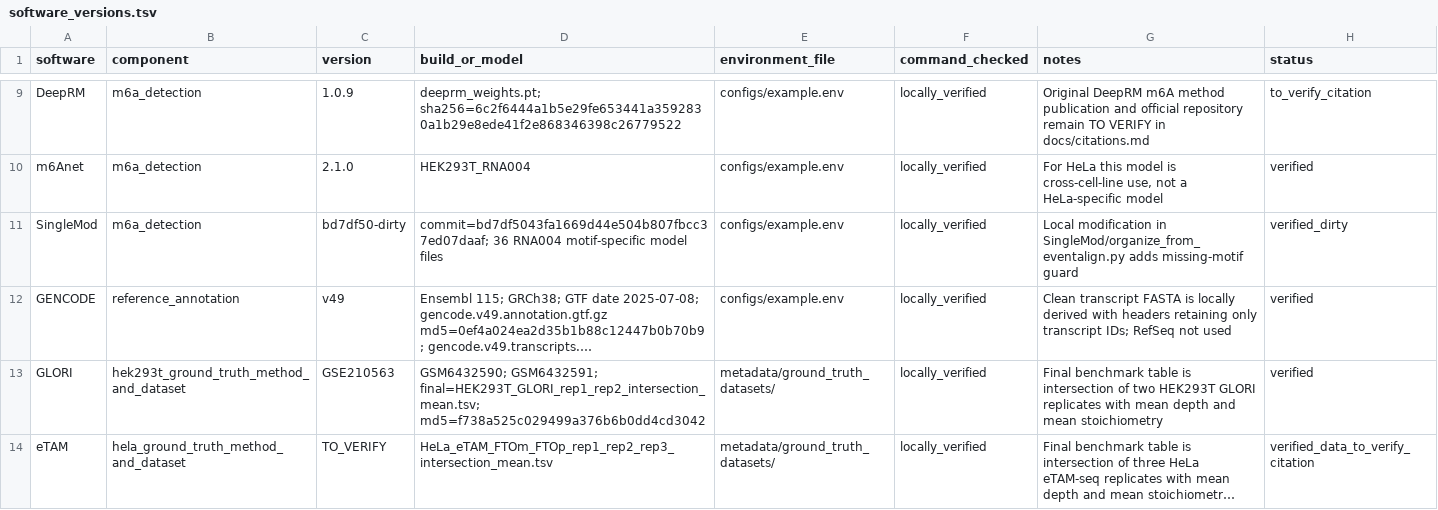
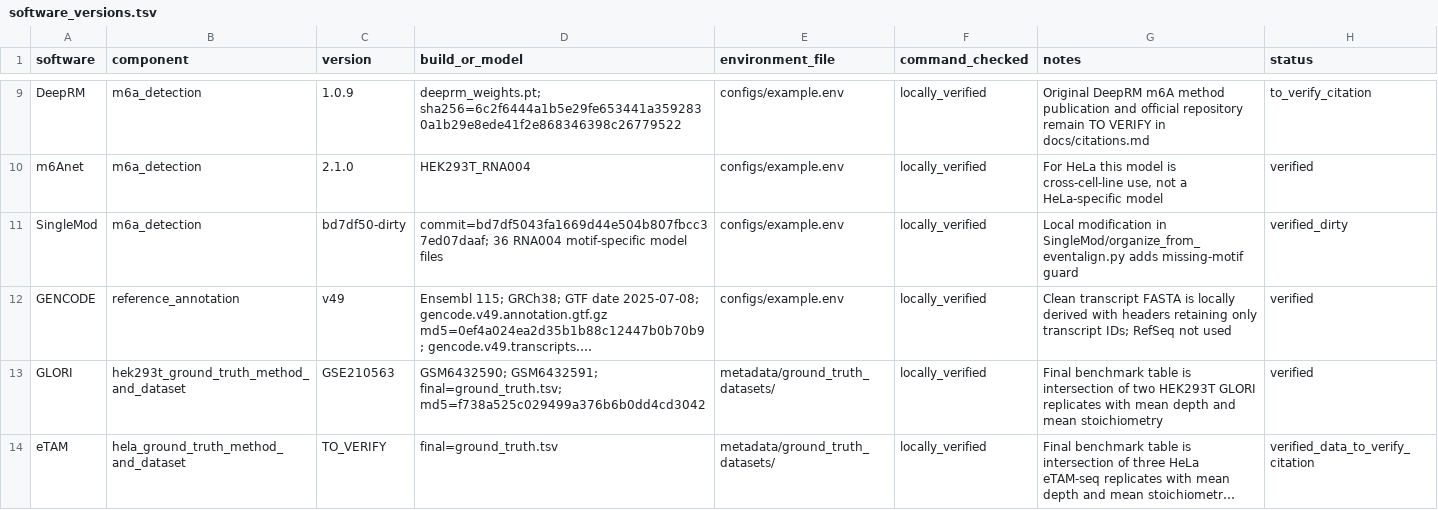
Before and after one commit to Loren233/RNA004-m6A-benchmark, a TSV file: metadata/software_versions.tsv, drawn as a sheet; only a part is shown, gaps mark what is left out; long unchanged cells end in …; the diff names each change by its address in the sheet, - before the commit and + after, or states it on an @@ line.

```diff
--- a/metadata/software_versions.tsv
+++ b/metadata/software_versions.tsv
-D13 (build_or_model): GSM6432590; GSM6432591; final=HEK293T_GLORI_rep1_rep2_intersection_mean.tsv; md5=f738a525c029499a376b6b0dd4cd3042
+D13 (build_or_model): GSM6432590; GSM6432591; final=ground_truth.tsv; md5=f738a525c029499a376b6b0dd4cd3042
-D14 (build_or_model): HeLa_eTAM_FTOm_FTOp_rep1_rep2_rep3_intersection_mean.tsv
+D14 (build_or_model): final=ground_truth.tsv
```
Also changed, not shown: 12 other files.
